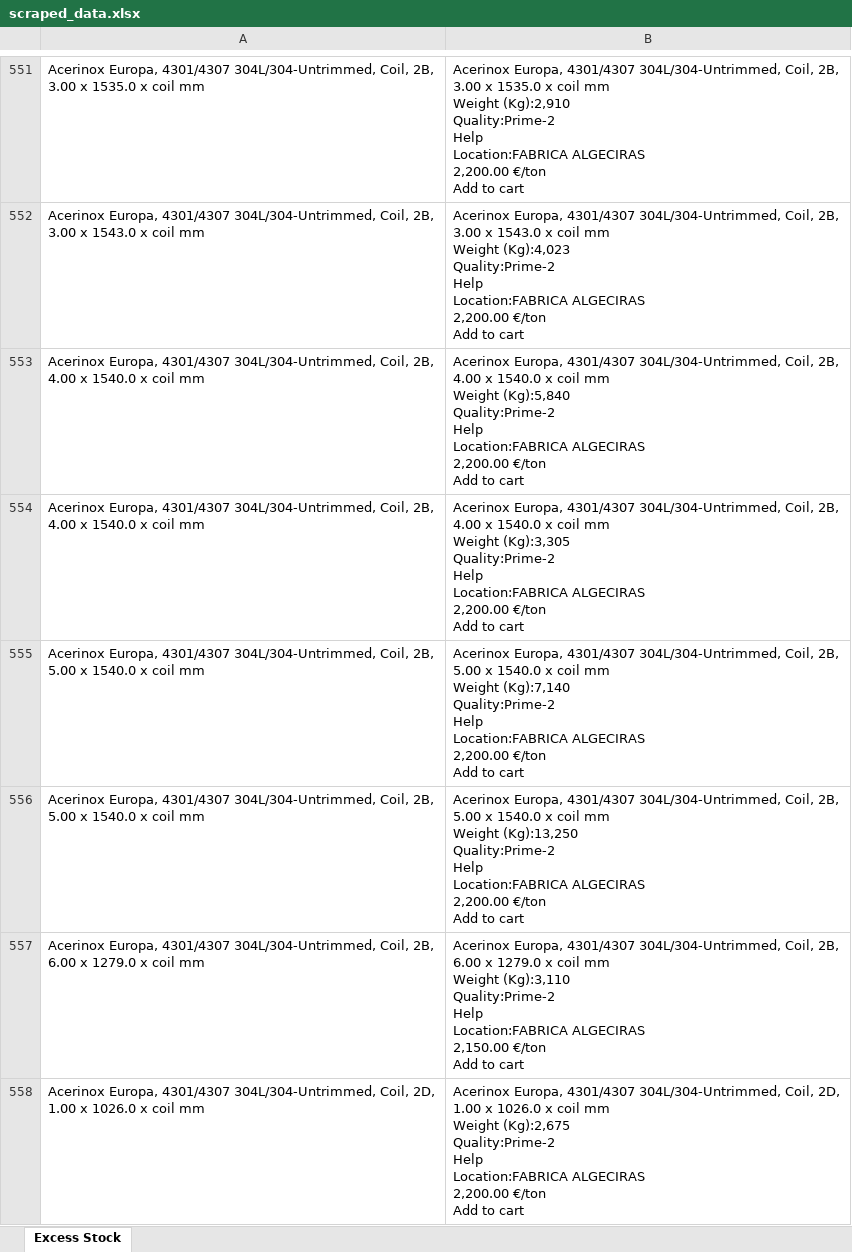
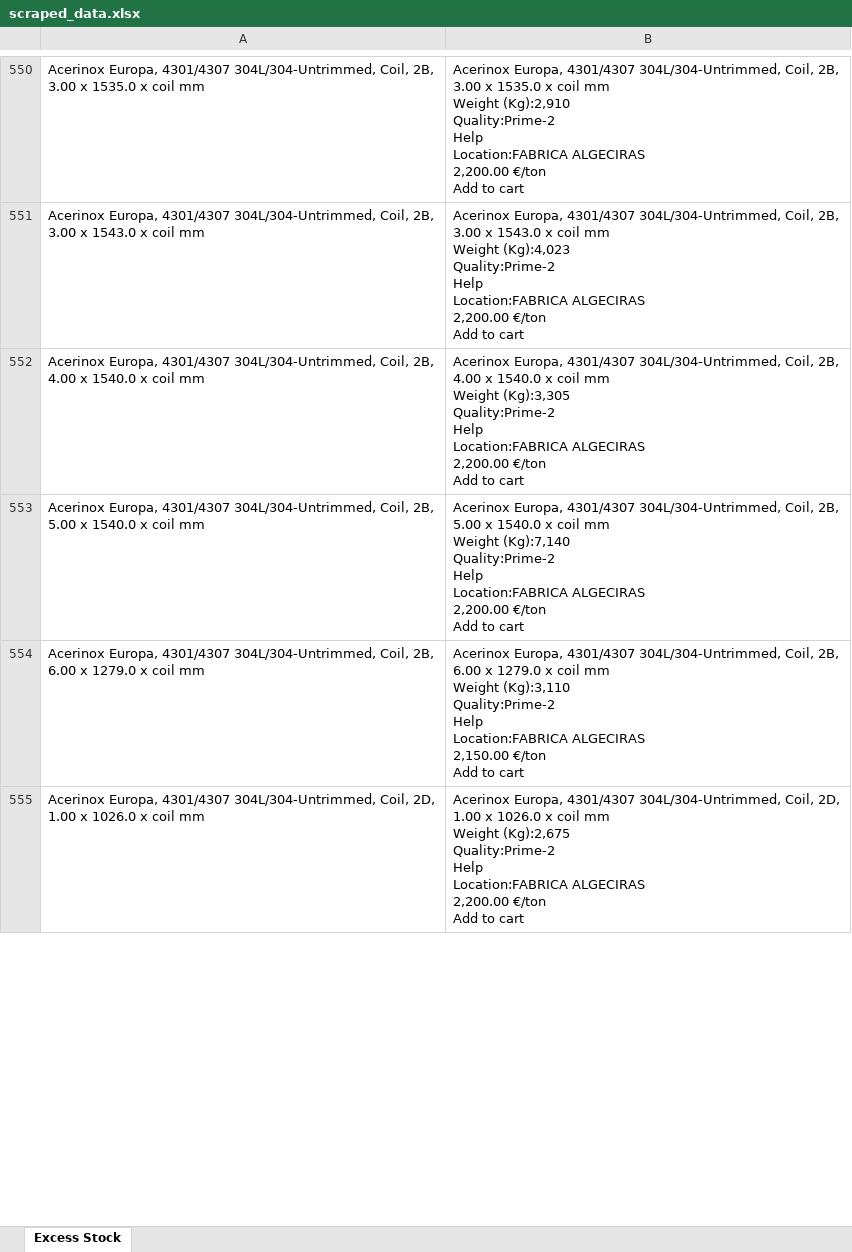
Before and after one commit to Mokax1/inv-scraper, an Excel workbook: scraped_data.xlsx, sheet Excess Stock, drawn as a sheet; only a part is shown, gaps mark what is left out; values as stored, in another font and other column widths than the file's, no borders; removed rows and columns are numbered as before the commit, all else as after; ↵ is a line break in a cell; the diff covers the shown part only; the diff names each change by its address in the sheet, - before the commit and + after, or states it on an @@ line.

```diff
--- a/scraped_data.xlsx (sheet Excess Stock)
+++ b/scraped_data.xlsx (sheet Excess Stock)
-row 553: Acerinox Europa, 4301/4307 304L/304-Untrimmed, Coil, 2B, ↵ 4.00 x 1540.0 x coil mm | Acerinox Europa, 4301/4307 304L/304-Untrimmed, Coil, 2B, ↵ 4.00 x 1540.0 x coil mm ↵ Weight (Kg):5,840 ↵ Quality:Prime-2 ↵ Help ↵ Location:FABRICA ALGECIRAS ↵ 2,200.00 €/ton ↵ Add to cart
-row 556: Acerinox Europa, 4301/4307 304L/304-Untrimmed, Coil, 2B, ↵ 5.00 x 1540.0 x coil mm | Acerinox Europa, 4301/4307 304L/304-Untrimmed, Coil, 2B, ↵ 5.00 x 1540.0 x coil mm ↵ Weight (Kg):13,250 ↵ Quality:Prime-2 ↵ Help ↵ Location:FABRICA ALGECIRAS ↵ 2,200.00 €/ton ↵ Add to cart
```
Also changed, not shown: 4 added rows, 208 removed rows, 8 moved rows and 2 edited cells elsewhere in this sheet, arvedi_data.xlsx, 1 other file.
